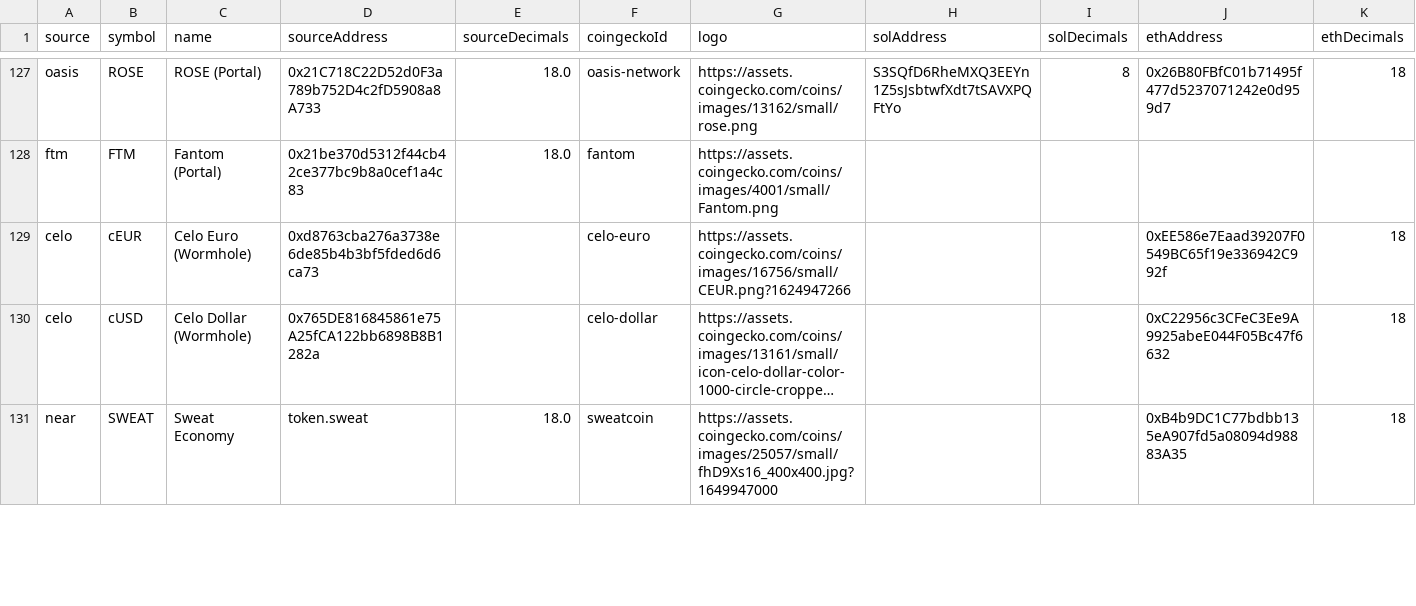
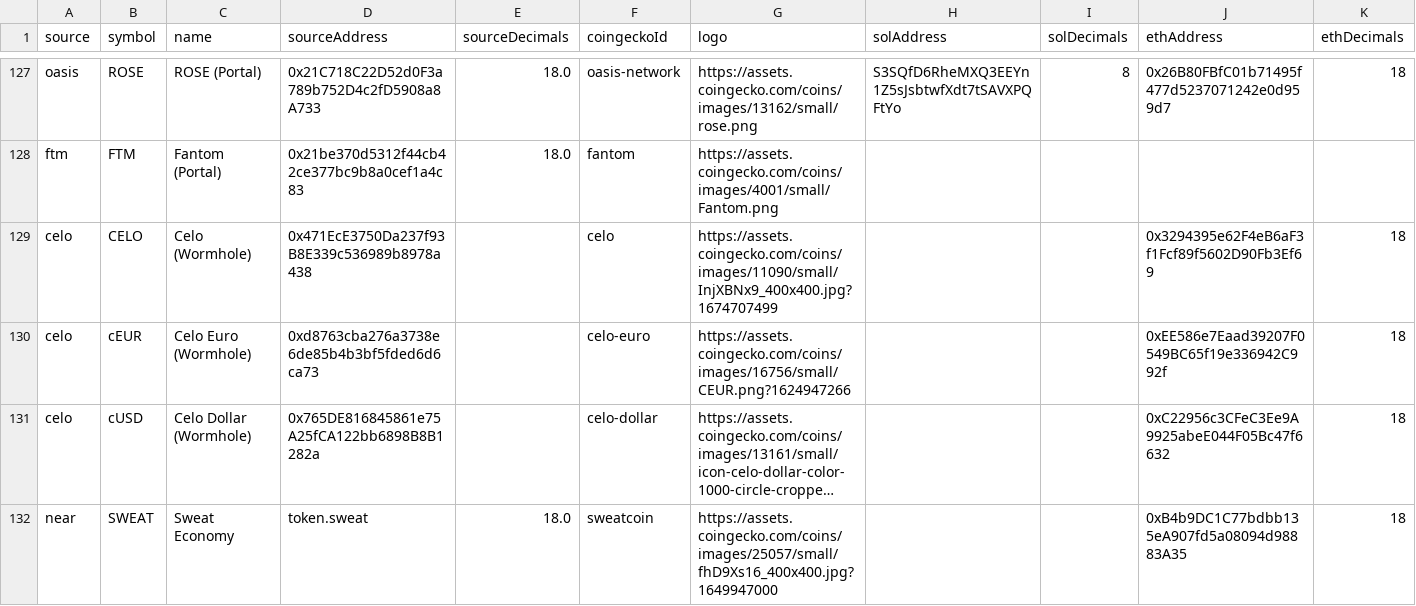
Before and after one commit to wormhole-foundation/wormhole-token-list, a CSV file: content/by_source.csv, drawn as a sheet; only a part is shown, gaps mark what is left out; long unchanged cells end in …; rows hold the shown columns only; the diff covers the shown part only; the diff names each change by its address in the sheet, - before the commit and + after, or states it on an @@ line.

```diff
--- a/content/by_source.csv
+++ b/content/by_source.csv
+row 129: celo | CELO | Celo (Wormhole) | 0x471EcE3750Da237f93B8E339c536989b8978a438 |  | celo | https://assets.coingecko.com/coins/images/11090/small/InjXBNx9_400x400.jpg?1674707499 |  |  | 0x3294395e62F4eB6aF3f1Fcf89f5602D90Fb3Ef69 | 18
```
Also changed, not shown: 2 added rows, 2 removed rows and 4 edited cells elsewhere in this file, content/by_dest.csv, 16 other files.
